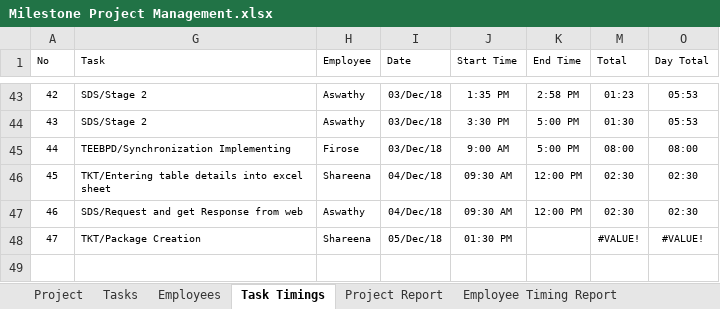
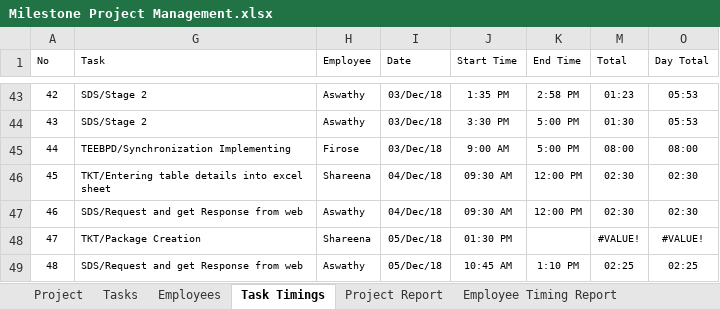
Before and after one commit to MilestoneInnovativeTechnologies/Project-Development, an Excel workbook: Milestone Project Management.xlsx, sheet Task Timings, drawn as a sheet; only a part is shown, gaps mark what is left out; values as stored, in another font and other column widths than the file's, no borders; table styles not drawn; the diff names each change by its address in the sheet, - before the commit and + after, or states it on an @@ line.

Commit message:
updated

```diff
--- a/Milestone Project Management.xlsx (sheet Task Timings)
+++ b/Milestone Project Management.xlsx (sheet Task Timings)
+row 49: 48 | SDS/Request and get Response from web | Aswathy | 05/Dec/18 | 10:45 AM | 1:10 PM | 02:25 | 02:25
```
Also changed, not shown: hidden cells, charts or pictures.
